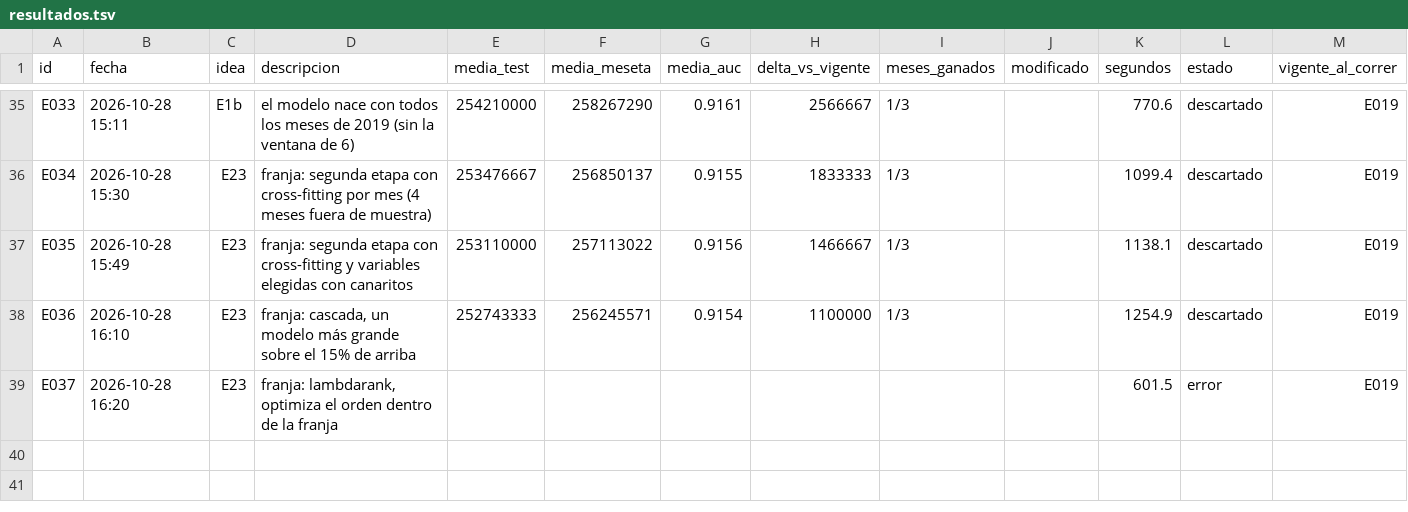
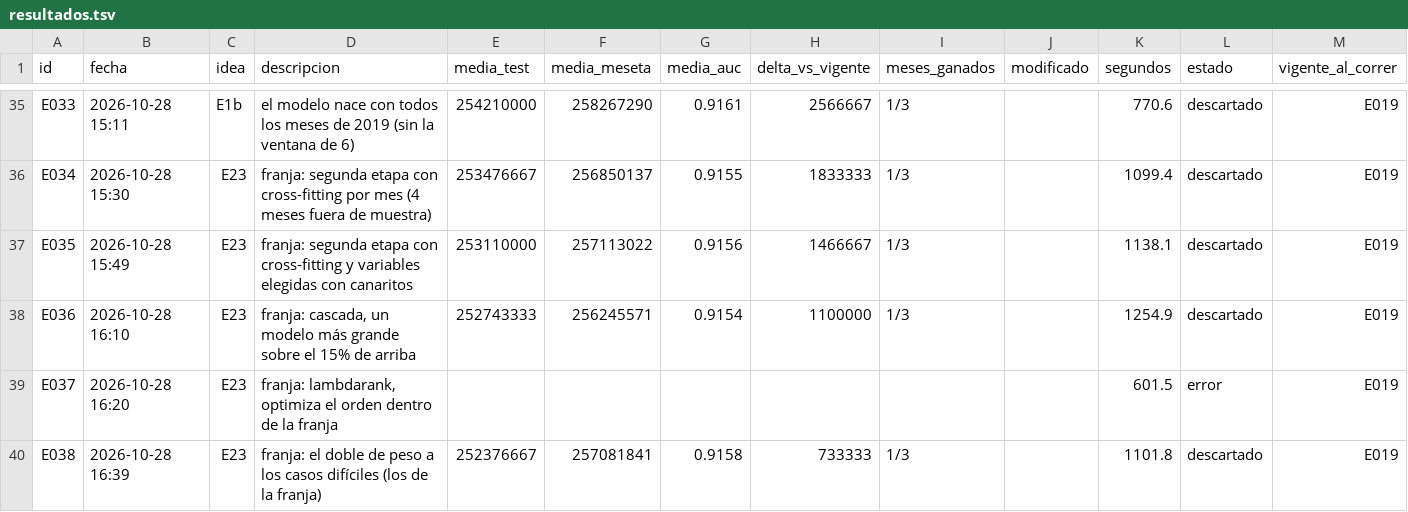
Before and after one commit to emavaldez/expautoresearch, a TSV file: resultados.tsv, drawn as a sheet; only a part is shown, gaps mark what is left out.

Commit message:
E038: franja: el doble de peso a los casos difíciles (los de la franja) (descartado)

```diff
--- a/resultados.tsv
+++ b/resultados.tsv
@@ -39 +39,2 @@ E036	2026-10-28 16:10	E23	franja: cascada, un modelo más grande sobre el 15% de
 E037	2026-10-28 16:20	E23	franja: lambdarank, optimiza el orden dentro de la franja							601.5	error	E019
+E038	2026-10-28 16:39	E23	franja: el doble de peso a los casos difíciles (los de la franja)	252376667	257081841	0.9158	733333	1/3		1101.8	descartado	E019
```
Also changed, not shown: 5 other files.
